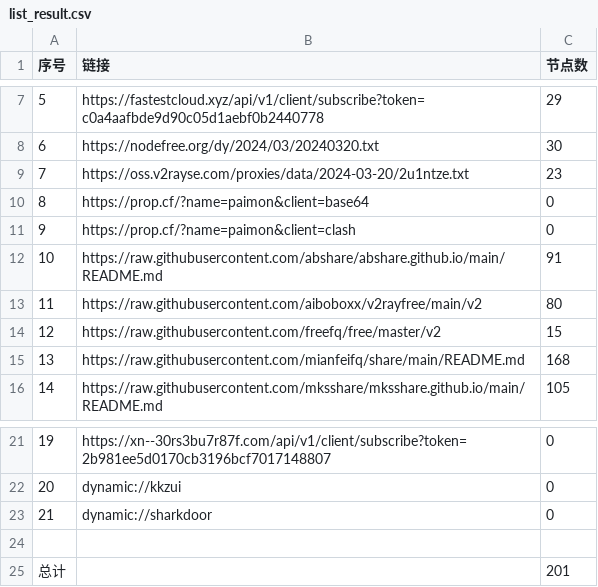
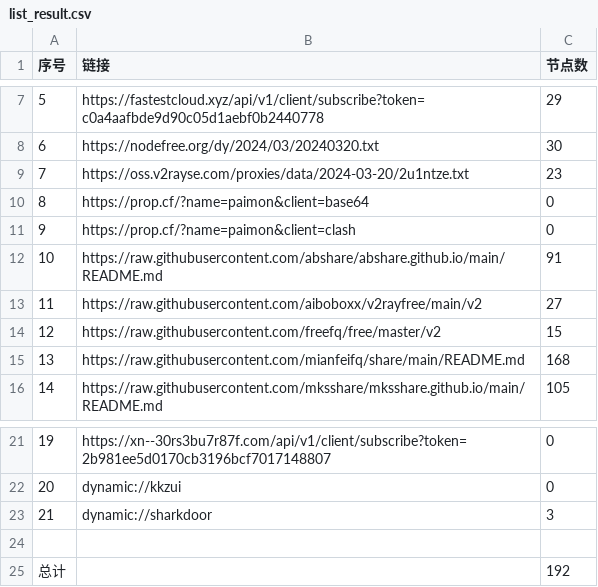
Before and after one commit to XCQ0607/AutoMergePublicNodes, a CSV file: list_result.csv, drawn as a sheet; only a part is shown, gaps mark what is left out.

```diff
--- a/list_result.csv
+++ b/list_result.csv
@@ -12,3 +12,3 @@
 10,https://raw.githubusercontent.com/abshare/abshare.github.io/main/README.md,91
-11,https://raw.githubusercontent.com/aiboboxx/v2rayfree/main/v2,80
+11,https://raw.githubusercontent.com/aiboboxx/v2rayfree/main/v2,27
 12,https://raw.githubusercontent.com/freefq/free/master/v2,15
@@ -22,4 +22,4 @@
 20,dynamic://kkzui,0
-21,dynamic://sharkdoor,0
+21,dynamic://sharkdoor,3
 
-总计,,201
+总计,,192
```
Also changed, not shown: 6 other files.
